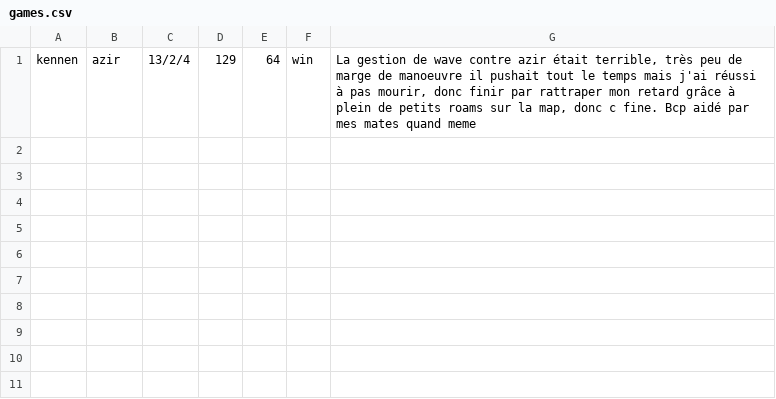
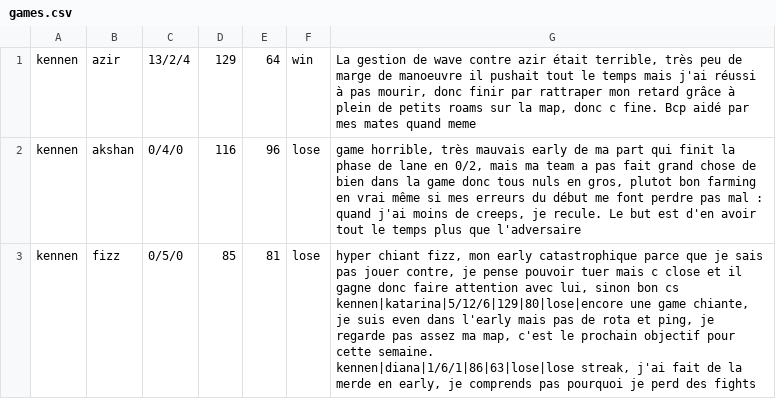
Before and after one commit to 1gn0/loltool, a CSV file: games.csv, drawn as a sheet.

```diff
--- a/games.csv
+++ b/games.csv
@@ -1 +1,6 @@
 kennen|azir|13/2/4|129|64|win|La gestion de wave contre azir était terrible, très peu de marge de manoeuvre il pushait tout le temps mais j'ai réussi à pas mourir, donc finir par rattraper mon retard grâce à plein de petits roams sur la map, donc c fine. Bcp aidé par mes mates quand meme
+kennen|akshan|0/4/0|116|96|lose|game horrible, très mauvais early de ma part qui finit la phase de lane en 0/2, mais ma team a pas fait grand chose de bien dans la game donc tous nuls en gros, plutot bon farming en vrai même si mes erreurs du début me font perdre pas mal : quand j'ai moins de creeps, je recule. Le but est d'en avoir tout le temps plus que l'adversaire
+kennen|fizz|0/5/0|85|81|lose|"hyper chiant fizz, mon early catastrophique parce que je sais pas jouer contre, je pense pouvoir tuer mais c close et il gagne donc faire attention avec lui, sinon bon cs
+kennen|katarina|5/12/6|129|80|lose|encore une game chiante, je suis even dans l'early mais pas de rota et ping, je regarde pas assez ma map, c'est le prochain objectif pour cette semaine.
+kennen|diana|1/6/1|86|63|lose|lose streak, j'ai fait de la merde en early, je comprends pas pourquoi je perd des fights
+
```
Also changed, not shown: 1 other file.
